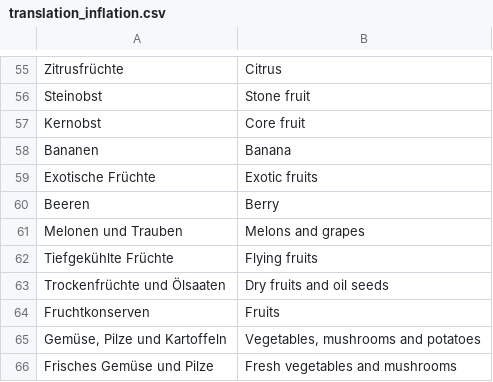
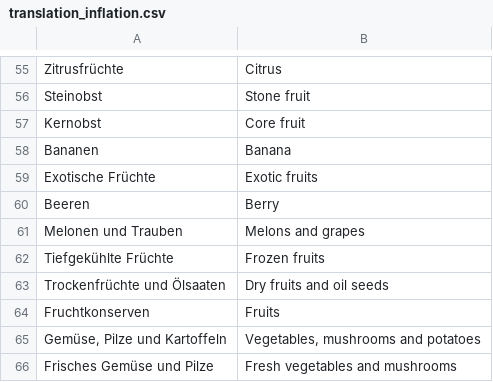
Before and after one commit to finspresso/finspresso, a CSV file: inflation/translations/translation_inflation.csv, drawn as a sheet; only a part is shown, gaps mark what is left out.

Commit message:
Update translation

```diff
--- a/inflation/translations/translation_inflation.csv
+++ b/inflation/translations/translation_inflation.csv
@@ -61,3 +61,3 @@ Beeren,Berry
 Melonen und Trauben,Melons and grapes
-Tiefgekühlte Früchte,Flying fruits
+Tiefgekühlte Früchte,Frozen fruits
 Trockenfrüchte und Ölsaaten,Dry fruits and oil seeds
```
Also changed, not shown: 2 other files.
